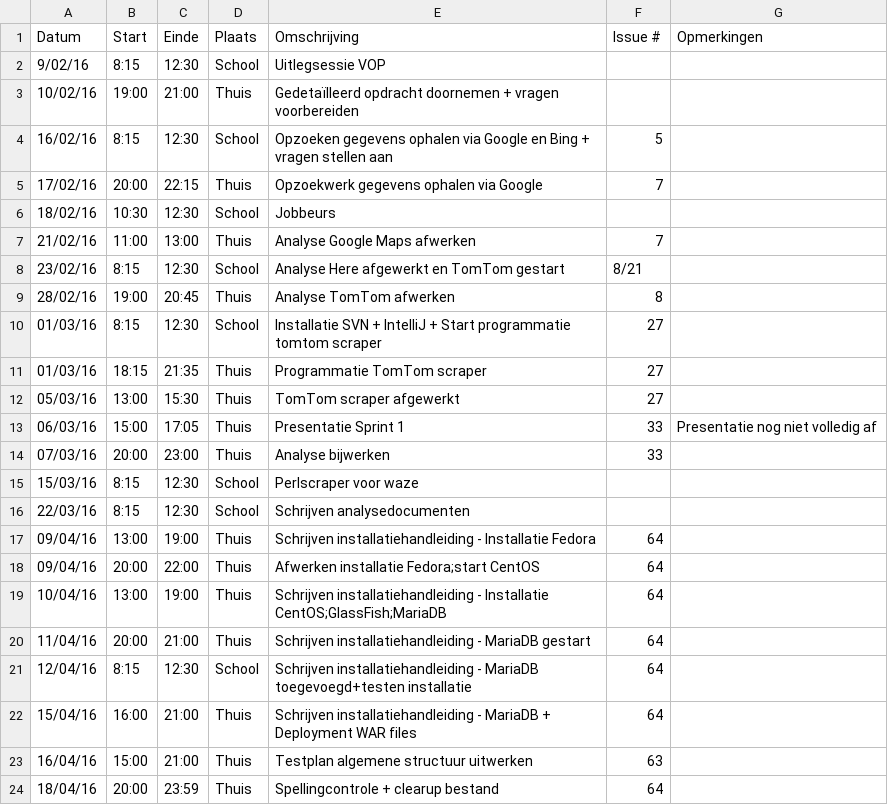
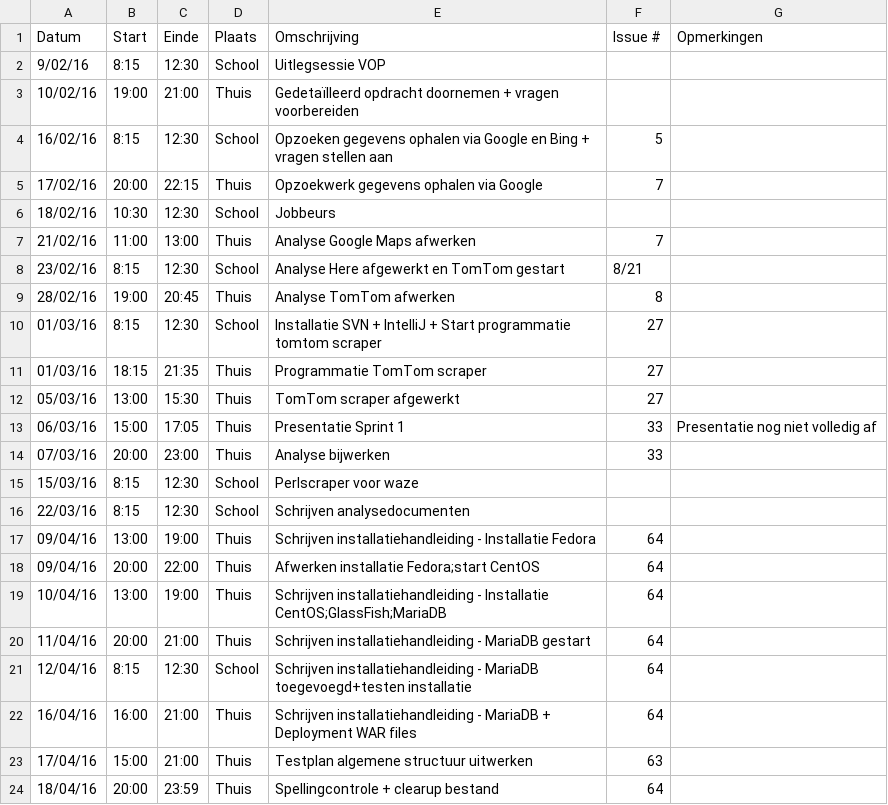
Before and after one commit to ghentlivinglab/Traffic-Travel-Time-Analyzer-3, a CSV file: Jeroen-StofferisLogboek.csv, drawn as a sheet.

```diff
--- a/Jeroen-StofferisLogboek.csv
+++ b/Jeroen-StofferisLogboek.csv
@@ -21,4 +21,4 @@
 12/04/16,8:15,12:30,School,Schrijven installatiehandleiding - MariaDB toegevoegd+testen installatie,64,
-15/04/16,16:00,21:00,Thuis,Schrijven installatiehandleiding - MariaDB + Deployment WAR files,64,
-16/04/16,15:00,21:00,Thuis,Testplan algemene structuur uitwerken,63,
+16/04/16,16:00,21:00,Thuis,Schrijven installatiehandleiding - MariaDB + Deployment WAR files,64,
+17/04/16,15:00,21:00,Thuis,Testplan algemene structuur uitwerken,63,
 18/04/16,20:00,23:59,Thuis,Spellingcontrole + clearup bestand,64,
```
